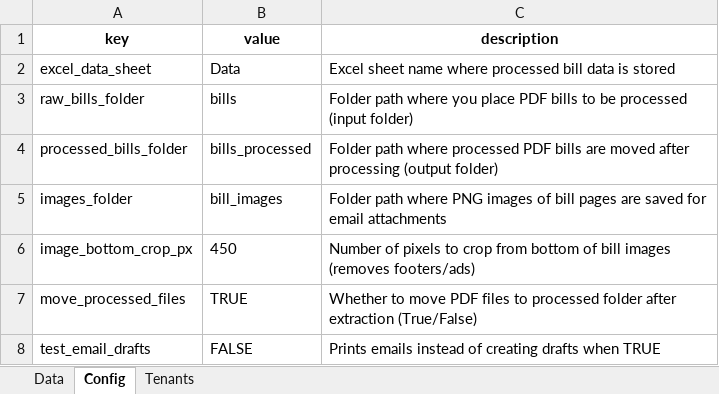
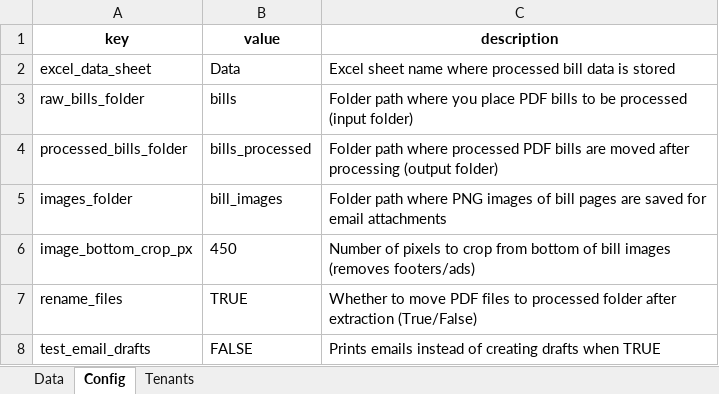
Before and after one commit to Programmer484/utility_bill_automation, an Excel workbook: utility_bills.xlsx, sheet Config, drawn as a sheet; values as stored, in another font and other column widths than the file's, no borders; the diff names each change by its address in the sheet, - before the commit and + after, or states it on an @@ line.

```diff
--- a/utility_bills.xlsx (sheet Config)
+++ b/utility_bills.xlsx (sheet Config)
-A7 (key): move_processed_files
+A7 (key): rename_files
```
Also changed, not shown: 6 other files.
